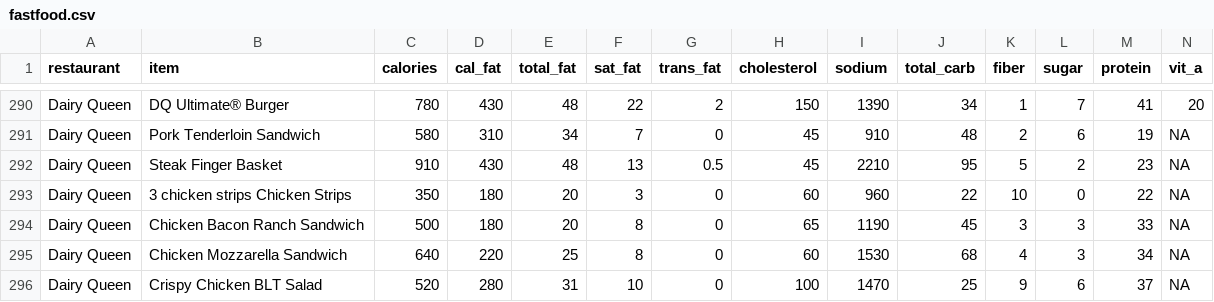
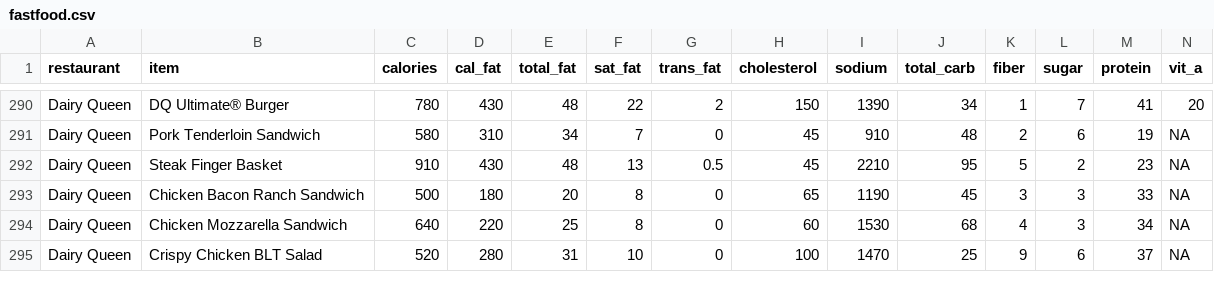
Before and after one commit to daniel-c5656/arda-HSC24, a CSV file: data/fastfood.csv, drawn as a sheet; only a part is shown, gaps mark what is left out; rows hold the shown columns only; the diff names each change by its address in the sheet, - before the commit and + after, or states it on an @@ line.

```diff
--- a/data/fastfood.csv
+++ b/data/fastfood.csv
-row 293: Dairy Queen | 3 chicken strips Chicken Strips | 350 | 180 | 20 | 3 | 0 | 60 | 960 | 22 | 10 | 0 | 22 | NA
```
Also changed, not shown: 5 other files.
